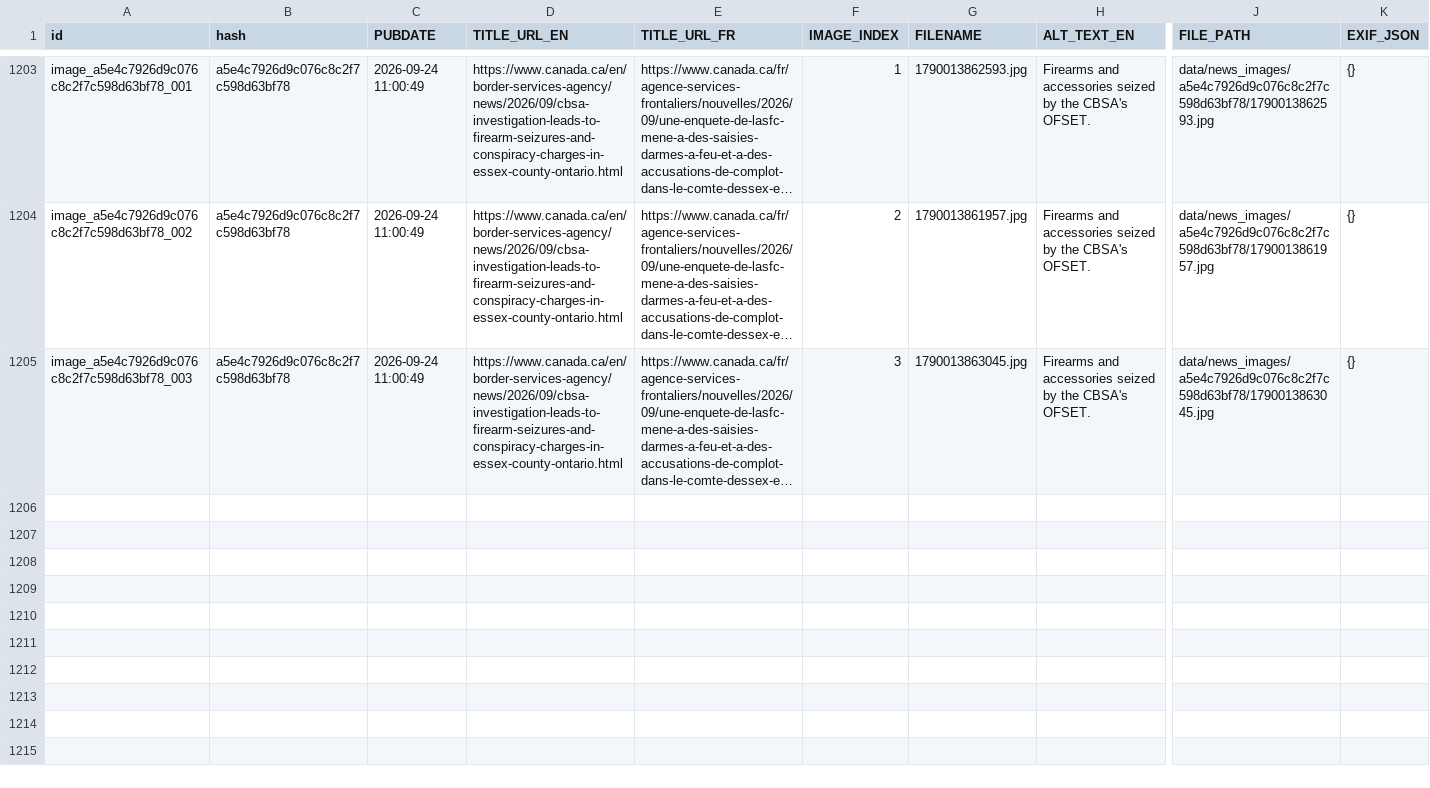
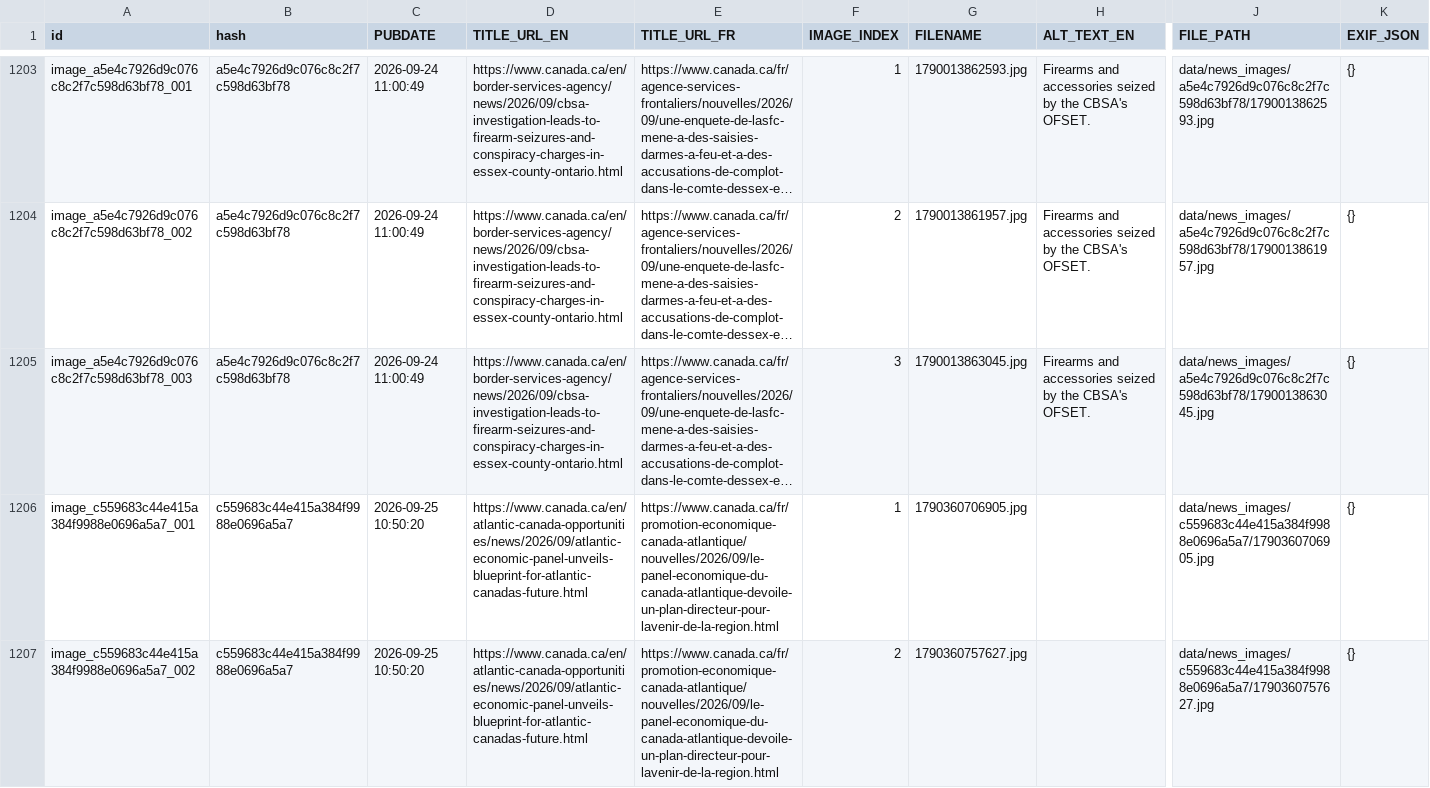
Before and after one commit to PatLittle/GC-News-Nouvelles-GC, a CSV file: combined_news_images.csv, drawn as a sheet; only a part is shown, gaps mark what is left out; long unchanged cells end in …; rows hold the shown columns only; the diff covers the shown part only; the diff names each change by its address in the sheet, - before the commit and + after, or states it on an @@ line.

```diff
--- a/combined_news_images.csv
+++ b/combined_news_images.csv
+row 1206: image_c559683c44e415a384f9988e0696a5a7_001 | c559683c44e415a384f9988e0696a5a7 | 2026-09-25 10:50:20 | https://www.canada.ca/en/atlantic-canada-opportunities/news/2026/09/atlantic-economic-panel-unveils-blueprint-for-atlantic-canadas-future.html | https://www.canada.ca/fr/promotion-economique-canada-atlantique/nouvelles/2026/09/le-panel-economique-du-canada-atlantique-devoile-un-plan-directeur-pour-lavenir-de-la-region.html | 1 | 1790360706905.jpg |  | data/news_images/c559683c44e415a384f9988e0696a5a7/1790360706905.jpg | {}
+row 1207: image_c559683c44e415a384f9988e0696a5a7_002 | c559683c44e415a384f9988e0696a5a7 | 2026-09-25 10:50:20 | https://www.canada.ca/en/atlantic-canada-opportunities/news/2026/09/atlantic-economic-panel-unveils-blueprint-for-atlantic-canadas-future.html | https://www.canada.ca/fr/promotion-economique-canada-atlantique/nouvelles/2026/09/le-panel-economique-du-canada-atlantique-devoile-un-plan-directeur-pour-lavenir-de-la-region.html | 2 | 1790360757627.jpg |  | data/news_images/c559683c44e415a384f9988e0696a5a7/1790360757627.jpg | {}
```
Also changed, not shown: 2 added rows and 3 edited cells elsewhere in this file, 7 other files.
